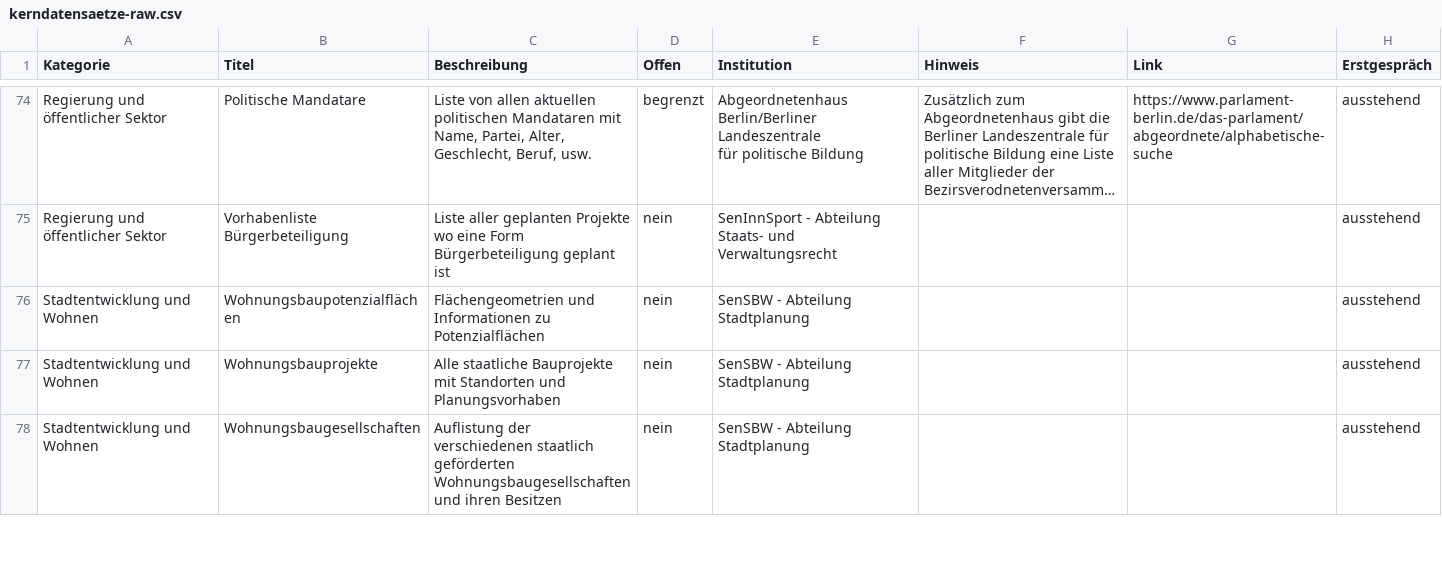
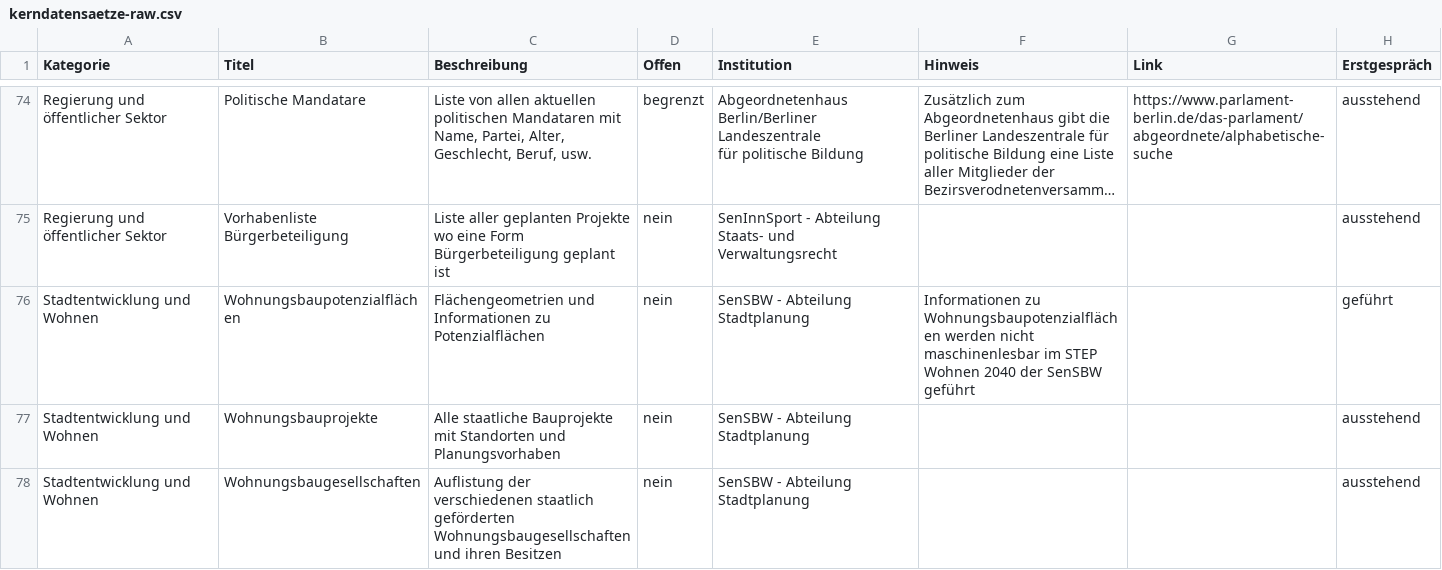
Before and after one commit to technologiestiftung/kerndatensaetze-monitor, a CSV file: data/kerndatensaetze-raw.csv, drawn as a sheet; only a part is shown, gaps mark what is left out; long unchanged cells end in …; the diff names each change by its address in the sheet, - before the commit and + after, or states it on an @@ line.

Commit message:
Update kerndatensaetze-raw.csv

```diff
--- a/data/kerndatensaetze-raw.csv
+++ b/data/kerndatensaetze-raw.csv
-F76 (Hinweis): (empty)
+F76 (Hinweis): Informationen zu Wohnungsbaupotenzialflächen werden nicht maschinenlesbar im STEP Wohnen 2040 der SenSBW geführt
-H76 (Erstgespräch): ausstehend
+H76 (Erstgespräch): geführt
```
